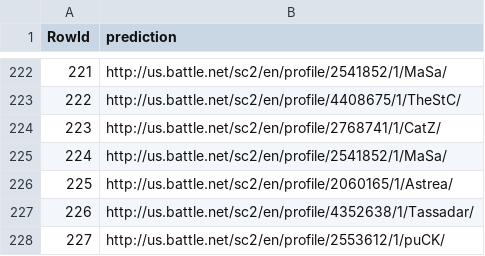
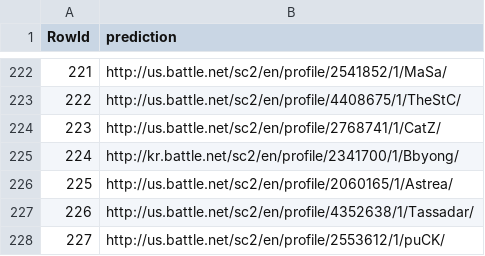
Before and after one commit to fasfous92/INStarCraft2, a CSV file: src/submission.csv, drawn as a sheet; only a part is shown, gaps mark what is left out; the diff covers the shown part only.

```diff
--- a/src/submission.csv
+++ b/src/submission.csv
@@ -224,3 +224,3 @@ RowId,prediction
 223,http://us.battle.net/sc2/en/profile/2768741/1/CatZ/
-224,http://us.battle.net/sc2/en/profile/2541852/1/MaSa/
+224,http://kr.battle.net/sc2/en/profile/2341700/1/Bbyong/
 225,http://us.battle.net/sc2/en/profile/2060165/1/Astrea/
```
Also changed, not shown: 14 edited cells elsewhere in this file, 1 other file.
